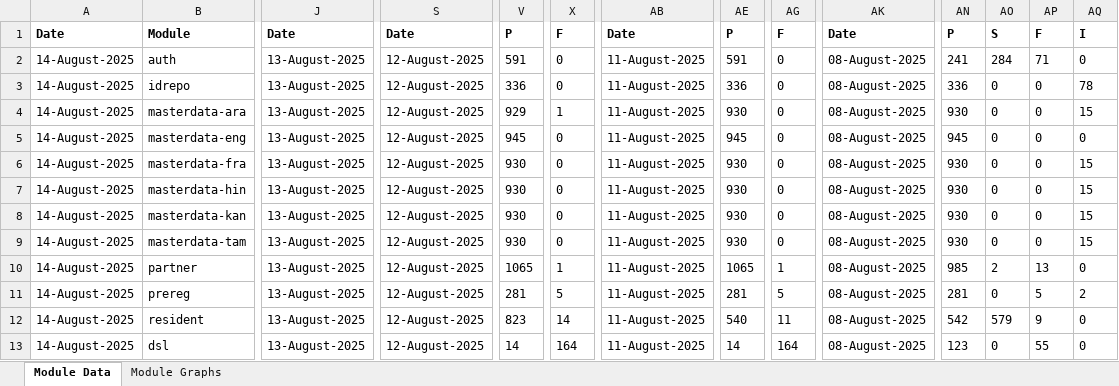
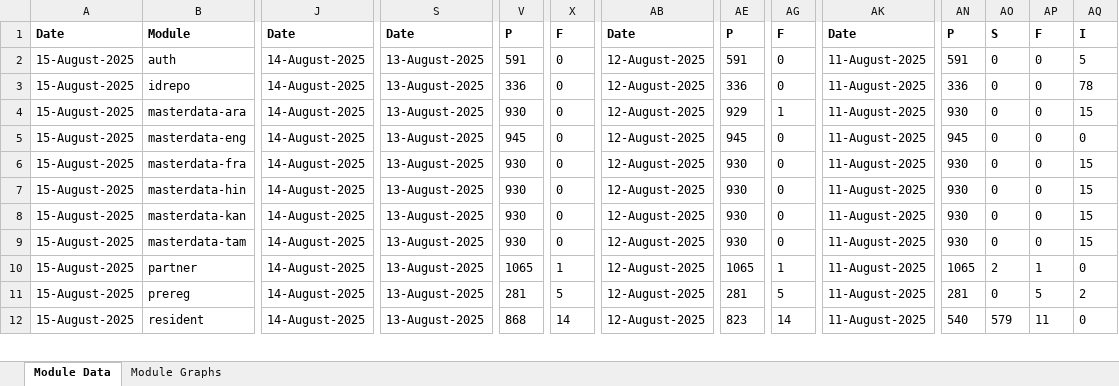
Before and after one commit to shubham17998/minio-report-tracker, an Excel workbook: minio-report-tracker/xlxs/qa1-java21.xlsx, sheet Module Data, drawn as a sheet; only a part is shown, gaps mark what is left out; values as stored, in another font and other column widths than the file's, no borders; removed rows and columns are numbered as before the commit, all else as after; rows hold the shown columns only; the diff covers the shown part only; the diff names each change by its address in the sheet, - before the commit and + after, or states it on an @@ line.

```diff
--- a/minio-report-tracker/xlxs/qa1-java21.xlsx (sheet Module Data)
+++ b/minio-report-tracker/xlxs/qa1-java21.xlsx (sheet Module Data)
-A2:A12: 14-August-2025
+A2:A12: 15-August-2025
-J2:J12: 13-August-2025
+J2:J12: 14-August-2025
-S2:S12: 12-August-2025
+S2:S12: 13-August-2025
-AB2:AB12: 11-August-2025
+AB2:AB12: 12-August-2025
-AK2:AK12: 08-August-2025
+AK2:AK12: 11-August-2025
-AN2: 241
+AN2: 591
-AO2: 284
+AO2: 0
-AP2: 71
+AP2: 0
-AQ2: 0
+AQ2: 5
-V4: 929
+V4: 930
-X4: 1
+X4: 0
-AE4: 930
+AE4: 929
-AG4: 0
+AG4: 1
-AN10: 985
+AN10: 1065
-AP10: 13
+AP10: 1
-V12: 823
+V12: 868
-AE12: 540
+AE12: 823
-AG12: 11
+AG12: 14
-AN12: 542
+AN12: 540
-AP12: 9
+AP12: 11
-row 13: 14-August-2025 | dsl | 13-August-2025 | 12-August-2025 | 14 | 164 | 11-August-2025 | 14 | 164 | 08-August-2025 | 123 | 0 | 55 | 0
```
Also changed, not shown: 1 added row and 84 edited cells elsewhere in this sheet, charts or pictures, 1 other file.
